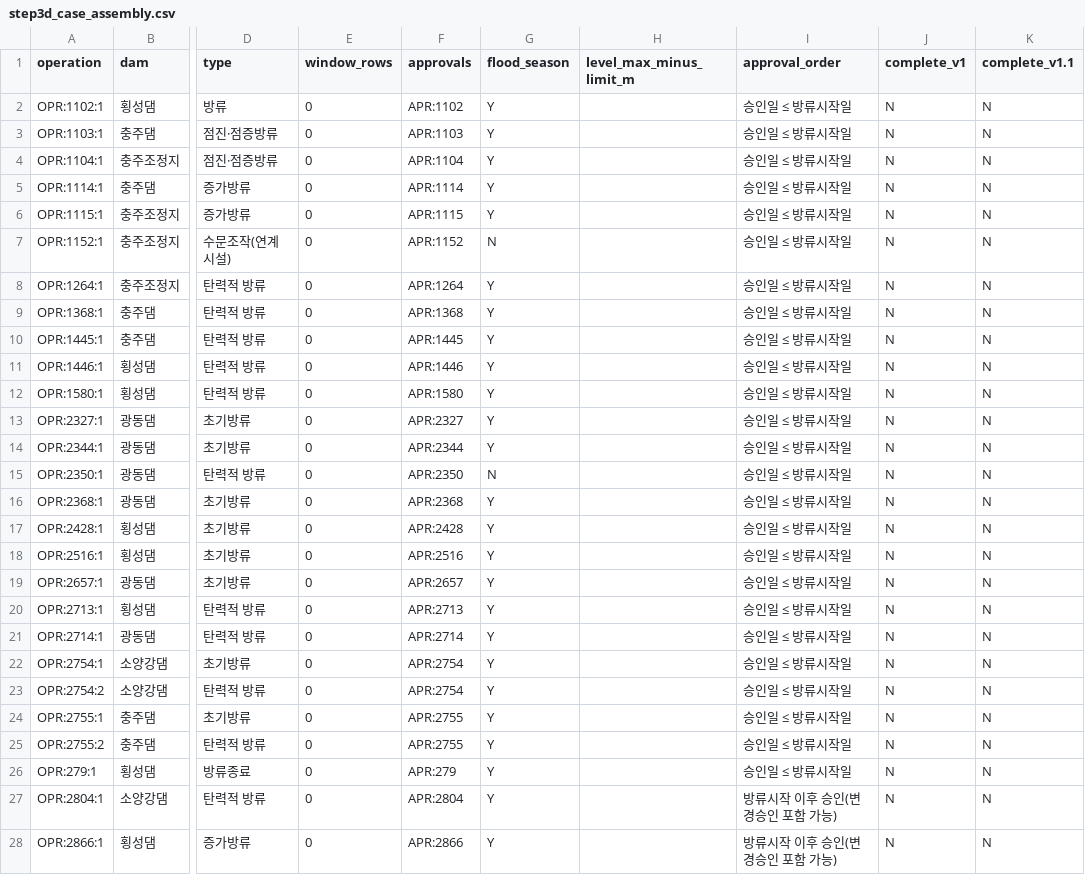
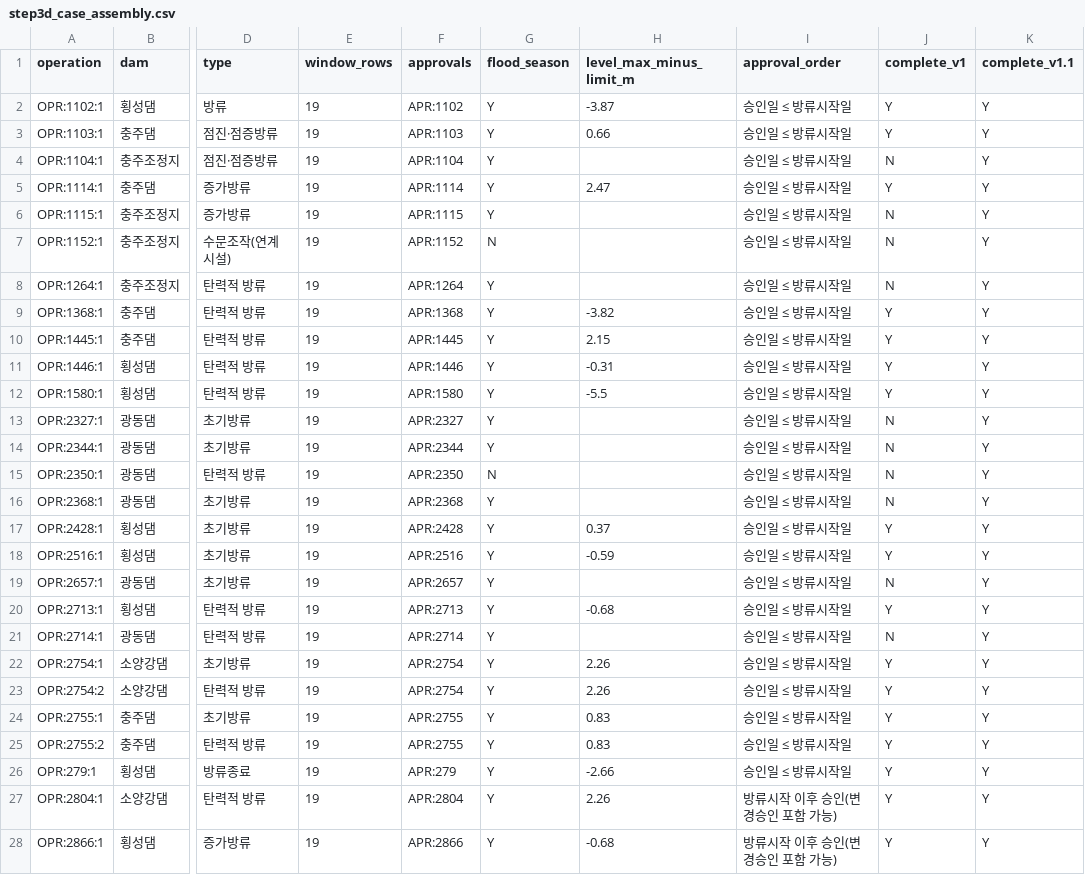
Before and after one commit to mkm1119/KGRAG-LLM, a CSV file: dam_pilot_data/03_normalized/step3d_case_assembly.csv, drawn as a sheet; only a part is shown, gaps mark what is left out; the diff covers the shown part only; the diff names each change by its address in the sheet, - before the commit and + after, or states it on an @@ line.

```diff
--- a/dam_pilot_data/03_normalized/step3d_case_assembly.csv
+++ b/dam_pilot_data/03_normalized/step3d_case_assembly.csv
-E2:E28 (window_rows): 0
+E2:E28 (window_rows): 19
-H2 (level_max_minus_limit_m): (empty)
+H2 (level_max_minus_limit_m): -3.87
-J2:J3 (complete_v1): N
+J2:J3 (complete_v1): Y
-K2:K28 (complete_v1.1): N
+K2:K28 (complete_v1.1): Y
-H3 (level_max_minus_limit_m): (empty)
+H3 (level_max_minus_limit_m): 0.66
-H5 (level_max_minus_limit_m): (empty)
+H5 (level_max_minus_limit_m): 2.47
-J5 (complete_v1): N
+J5 (complete_v1): Y
-H9 (level_max_minus_limit_m): (empty)
+H9 (level_max_minus_limit_m): -3.82
-J9:J12 (complete_v1): N
+J9:J12 (complete_v1): Y
-H10 (level_max_minus_limit_m): (empty)
+H10 (level_max_minus_limit_m): 2.15
-H11 (level_max_minus_limit_m): (empty)
+H11 (level_max_minus_limit_m): -0.31
-H12 (level_max_minus_limit_m): (empty)
+H12 (level_max_minus_limit_m): -5.5
-H17 (level_max_minus_limit_m): (empty)
+H17 (level_max_minus_limit_m): 0.37
-J17:J18 (complete_v1): N
+J17:J18 (complete_v1): Y
-H18 (level_max_minus_limit_m): (empty)
+H18 (level_max_minus_limit_m): -0.59
-H20 (level_max_minus_limit_m): (empty)
+H20 (level_max_minus_limit_m): -0.68
-J20 (complete_v1): N
+J20 (complete_v1): Y
-H22:H23 (level_max_minus_limit_m): (empty)
+H22:H23 (level_max_minus_limit_m): 2.26
-J22:J28 (complete_v1): N
+J22:J28 (complete_v1): Y
-H24:H25 (level_max_minus_limit_m): (empty)
+H24:H25 (level_max_minus_limit_m): 0.83
-H26 (level_max_minus_limit_m): (empty)
+H26 (level_max_minus_limit_m): -2.66
-H27 (level_max_minus_limit_m): (empty)
+H27 (level_max_minus_limit_m): 2.26
-H28 (level_max_minus_limit_m): (empty)
+H28 (level_max_minus_limit_m): -0.68
```
Also changed, not shown: 82 edited cells elsewhere in this file, dam_pilot_data/03_normalized/step3d_cq_matrix.csv, dam_pilot_data/03_normalized/step3d_similar_cases.csv, 6 other files.
